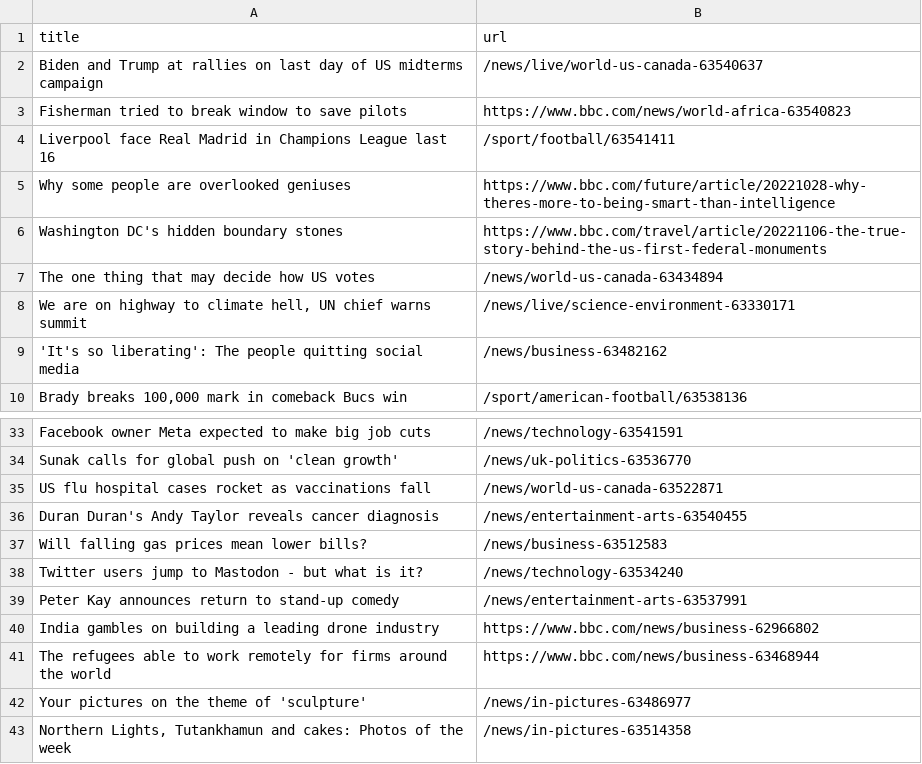
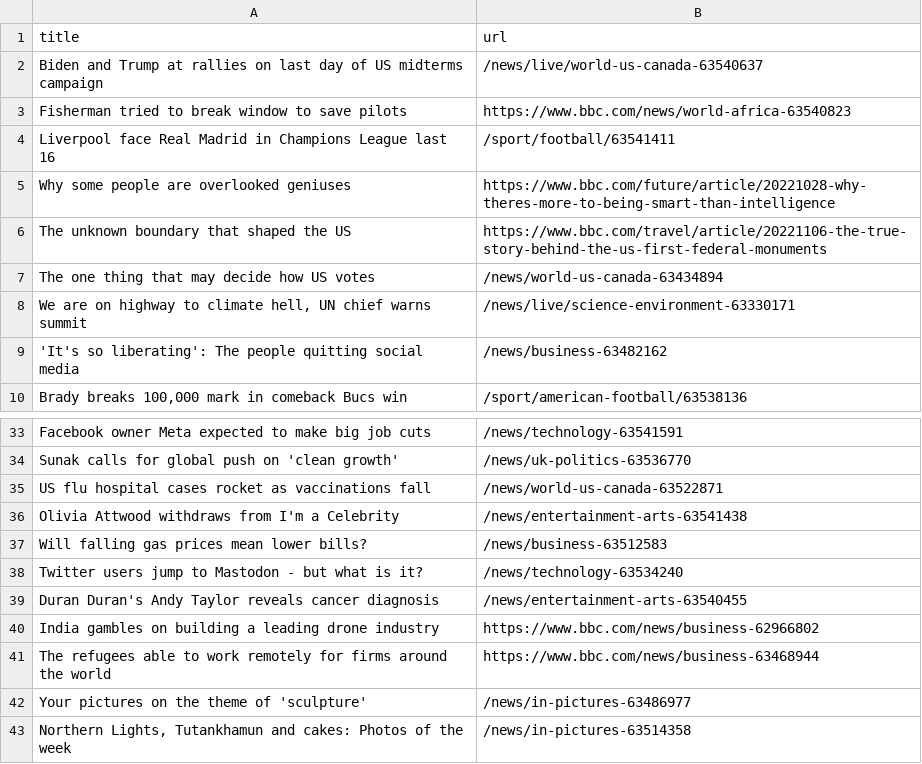
Before and after one commit to tengj98/automatic-scraper-bbc, a CSV file: bbc.csv, drawn as a sheet; only a part is shown, gaps mark what is left out.

```diff
--- a/bbc.csv
+++ b/bbc.csv
@@ -5,3 +5,3 @@ Liverpool face Real Madrid in Champions League last 16,/sport/football/63541411
 Why some people are overlooked geniuses,https://www.bbc.com/future/article/20221028-why-theres-more-to-being-smart-than-intelligence
-Washington DC's hidden boundary stones,https://www.bbc.com/travel/article/20221106-the-true-story-behind-the-us-first-federal-monuments
+The unknown boundary that shaped the US,https://www.bbc.com/travel/article/20221106-the-true-story-behind-the-us-first-federal-monuments
 The one thing that may decide how US votes,/news/world-us-canada-63434894
@@ -35,6 +35,6 @@ Sunak calls for global push on 'clean growth',/news/uk-politics-63536770
 US flu hospital cases rocket as vaccinations fall,/news/world-us-canada-63522871
-Duran Duran's Andy Taylor reveals cancer diagnosis,/news/entertainment-arts-63540455
+Olivia Attwood withdraws from I'm a Celebrity,/news/entertainment-arts-63541438
 Will falling gas prices mean lower bills?,/news/business-63512583
 Twitter users jump to Mastodon - but what is it?,/news/technology-63534240
-Peter Kay announces return to stand-up comedy,/news/entertainment-arts-63537991
+Duran Duran's Andy Taylor reveals cancer diagnosis,/news/entertainment-arts-63540455
 India gambles on building a leading drone industry,https://www.bbc.com/news/business-62966802
```
